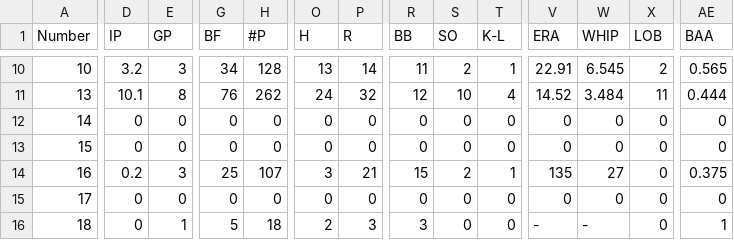
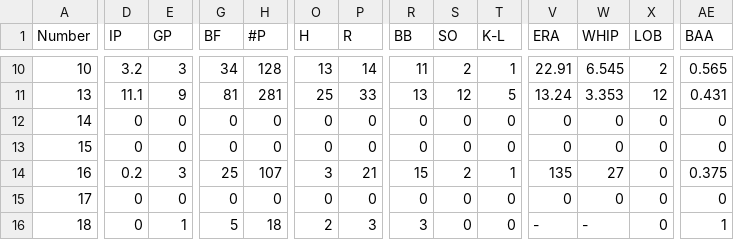
Before and after one commit to NickPDX1980/PMB-Baseball, a CSV file: pitching stats.csv, drawn as a sheet; only a part is shown, gaps mark what is left out; the diff covers the shown part only; the diff names each change by its address in the sheet, - before the commit and + after, or states it on an @@ line.

```diff
--- a/pitching stats.csv
+++ b/pitching stats.csv
-D11 (IP): 10.1
+D11 (IP): 11.1
-E11 (GP): 8
+E11 (GP): 9
-G11 (BF): 76
+G11 (BF): 81
-H11 (#P): 262
+H11 (#P): 281
-O11 (H): 24
+O11 (H): 25
-P11 (R): 32
+P11 (R): 33
-R11 (BB): 12
+R11 (BB): 13
-S11 (SO): 10
+S11 (SO): 12
-T11 (K-L): 4
+T11 (K-L): 5
-V11 (ERA): 14.52
+V11 (ERA): 13.24
-W11 (WHIP): 3.484
+W11 (WHIP): 3.353
-X11 (LOB): 11
+X11 (LOB): 12
-AE11 (BAA): 0.444
+AE11 (BAA): 0.431
```
Also changed, not shown: 154 edited cells elsewhere in this file, batting stats.csv, fielding stats.csv.
